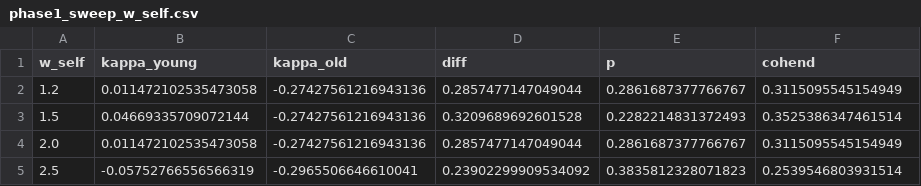
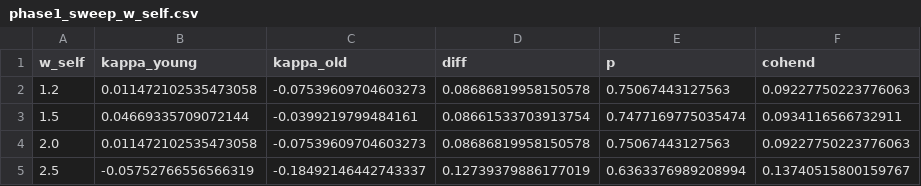
Before and after one commit to mastroK/myrepo, a CSV file: outputs/phase1_sweep_w_self.csv, drawn as a sheet.

```diff
--- a/outputs/phase1_sweep_w_self.csv
+++ b/outputs/phase1_sweep_w_self.csv
@@ -1,5 +1,5 @@
 w_self,kappa_young,kappa_old,diff,p,cohend
-1.2,0.011472102535473058,-0.27427561216943136,0.2857477147049044,0.2861687377766767,0.3115095545154949
-1.5,0.04669335709072144,-0.27427561216943136,0.3209689692601528,0.2282214831372493,0.3525386347461514
-2.0,0.011472102535473058,-0.27427561216943136,0.2857477147049044,0.2861687377766767,0.3115095545154949
-2.5,-0.05752766556566319,-0.2965506646610041,0.23902299909534092,0.3835812328071823,0.2539546803931514
+1.2,0.011472102535473058,-0.07539609704603273,0.08686819958150578,0.75067443127563,0.09227750223776063
+1.5,0.04669335709072144,-0.0399219799484161,0.08661533703913754,0.7477169775035474,0.0934116566732911
+2.0,0.011472102535473058,-0.07539609704603273,0.08686819958150578,0.75067443127563,0.09227750223776063
+2.5,-0.05752766556566319,-0.18492146442743337,0.12739379886177019,0.6363376989208994,0.13740515800159767
```
Also changed, not shown: outputs/phase1_kappa_comparison.csv, outputs/phase1_session_fits_old.csv, 6 other files.
